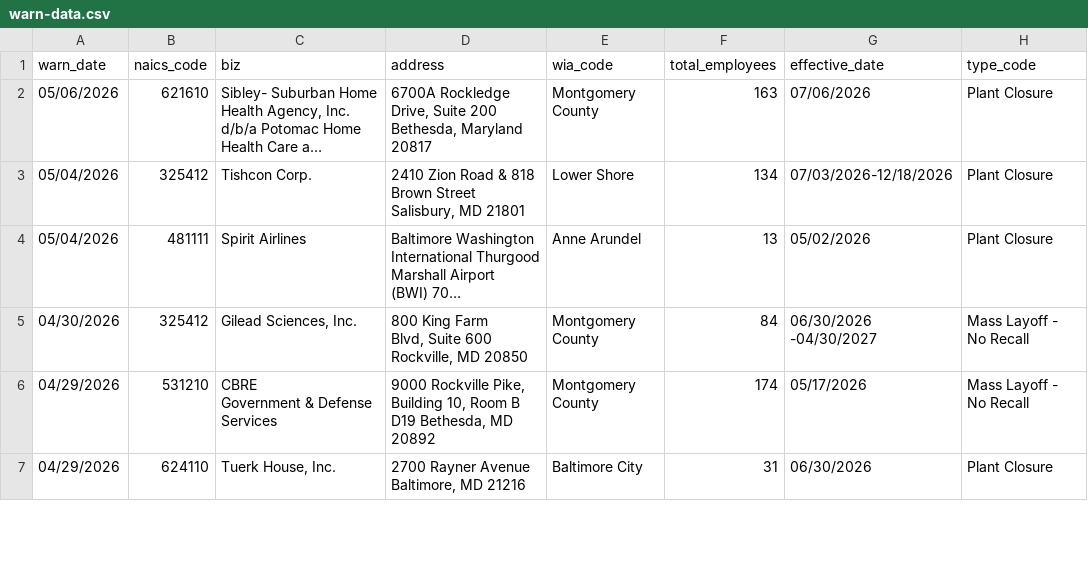
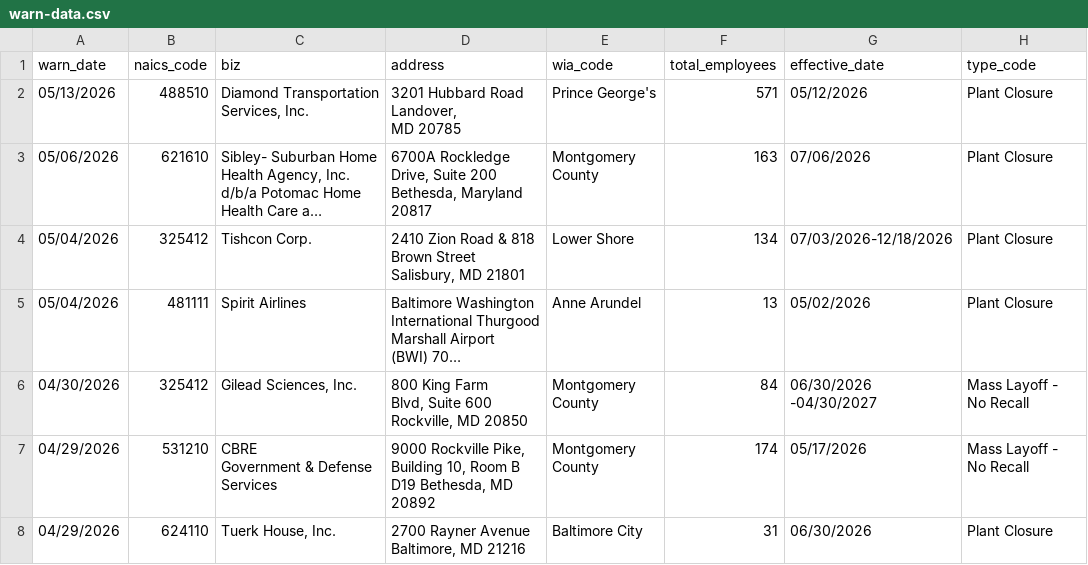
Before and after one commit to micaleiva01/first-nicar-github-scraper, a CSV file: warn-data.csv, drawn as a sheet; only a part is shown; long unchanged cells end in …; ↵ is a line break in a cell; the diff names each change by its address in the sheet, - before the commit and + after, or states it on an @@ line.

```diff
--- a/warn-data.csv
+++ b/warn-data.csv
+row 2: 05/13/2026 | 488510 | Diamond Transportation Services, Inc. | 3201 Hubbard Road Landover, ↵ MD 20785 | Prince George's | 571 | 05/12/2026 | Plant Closure
```
